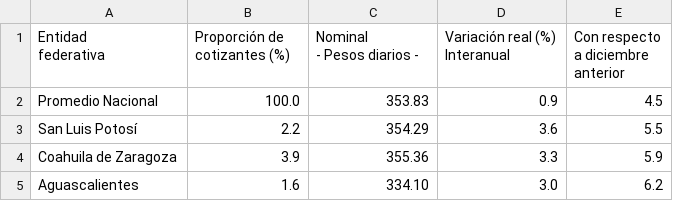
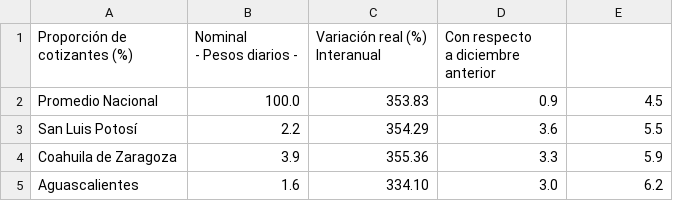
Before and after one commit to kenrp8/Coursera_Capstone, a CSV file: Final_Assignment/Data/INEGI_Exporta_20210408010759.csv, drawn as a sheet; only a part is shown.

Commit message:
Update INEGI_Exporta_20210408010759.csv

```diff
--- a/Final_Assignment/Data/INEGI_Exporta_20210408010759.csv
+++ b/Final_Assignment/Data/INEGI_Exporta_20210408010759.csv
@@ -1,8 +1,7 @@
-"Entidad
-federativa","Proporción de
-cotizantes (%)","Nominal
-- Pesos diarios -","Variación real (%)
-Interanual", "Con respecto
-a diciembre
-anterior",
+"Proporción de
+cotizantes (%)","Nominal
+- Pesos diarios -","Variación real (%)
+Interanual", "Con respecto
+a diciembre
+anterior",
 Promedio Nacional,100.0,353.83,0.9,4.5
```
